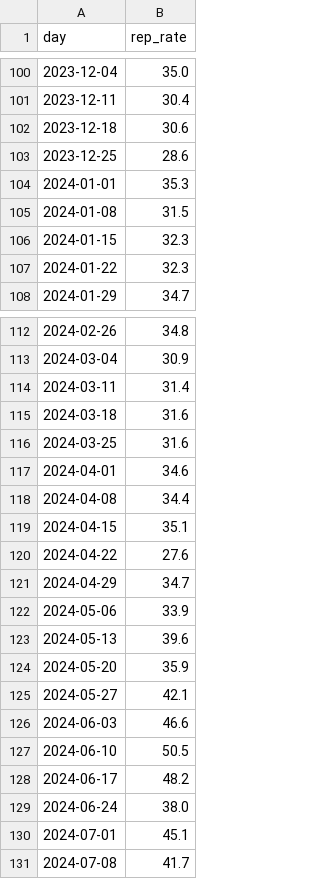
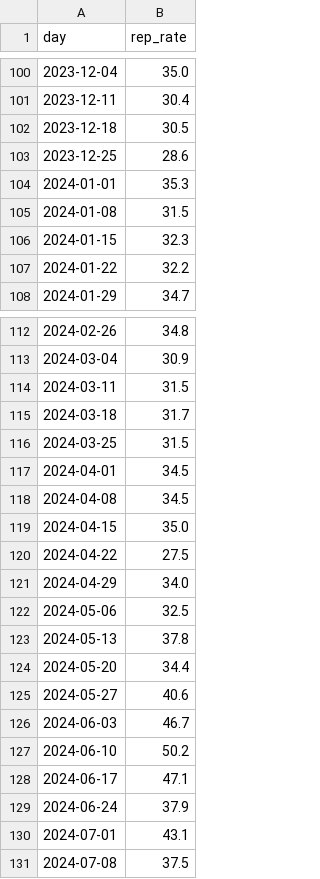
Before and after one commit to housing-data-coalition/rtc-eviction-viz, a CSV file: share-represented.csv, drawn as a sheet; only a part is shown, gaps mark what is left out; the diff covers the shown part only.

```diff
--- a/share-represented.csv
+++ b/share-represented.csv
@@ -101,3 +101,3 @@ day,rep_rate
 2023-12-11,30.4
-2023-12-18,30.6
+2023-12-18,30.5
 2023-12-25,28.6
@@ -106,3 +106,3 @@ day,rep_rate
 2024-01-15,32.3
-2024-01-22,32.3
+2024-01-22,32.2
 2024-01-29,34.7
@@ -113,19 +113,19 @@ day,rep_rate
 2024-03-04,30.9
-2024-03-11,31.4
-2024-03-18,31.6
-2024-03-25,31.6
-2024-04-01,34.6
-2024-04-08,34.4
-2024-04-15,35.1
-2024-04-22,27.6
-2024-04-29,34.7
-2024-05-06,33.9
-2024-05-13,39.6
-2024-05-20,35.9
-2024-05-27,42.1
-2024-06-03,46.6
-2024-06-10,50.5
-2024-06-17,48.2
-2024-06-24,38.0
-2024-07-01,45.1
-2024-07-08,41.7
+2024-03-11,31.5
+2024-03-18,31.7
+2024-03-25,31.5
+2024-04-01,34.5
+2024-04-08,34.5
+2024-04-15,35.0
+2024-04-22,27.5
+2024-04-29,34.0
+2024-05-06,32.5
+2024-05-13,37.8
+2024-05-20,34.4
+2024-05-27,40.6
+2024-06-03,46.7
+2024-06-10,50.2
+2024-06-17,47.1
+2024-06-24,37.9
+2024-07-01,43.1
+2024-07-08,37.5
```
Also changed, not shown: 2 edited cells elsewhere in this file, eviction-time-series.csv, monthly-filings-table-by-zip.csv, 10 other files.
